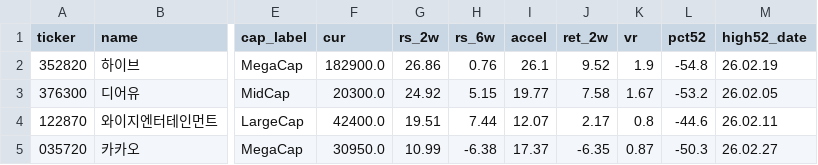
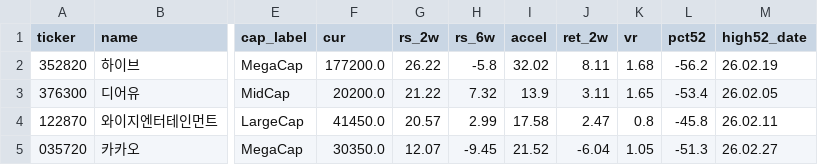
Before and after one commit to sosonamso/engi_stock_ai, a CSV file: theme_rotation_kr.csv, drawn as a sheet; only a part is shown, gaps mark what is left out; the diff names each change by its address in the sheet, - before the commit and + after, or states it on an @@ line.

```diff
--- a/theme_rotation_kr.csv
+++ b/theme_rotation_kr.csv
-F2 (cur): 182900.0
+F2 (cur): 177200.0
-G2 (rs_2w): 26.86
+G2 (rs_2w): 26.22
-H2 (rs_6w): 0.76
+H2 (rs_6w): -5.8
-I2 (accel): 26.1
+I2 (accel): 32.02
-J2 (ret_2w): 9.52
+J2 (ret_2w): 8.11
-K2 (vr): 1.9
+K2 (vr): 1.68
-L2 (pct52): -54.8
+L2 (pct52): -56.2
-F3 (cur): 20300.0
+F3 (cur): 20200.0
-G3 (rs_2w): 24.92
+G3 (rs_2w): 21.22
-H3 (rs_6w): 5.15
+H3 (rs_6w): 7.32
-I3 (accel): 19.77
+I3 (accel): 13.9
-J3 (ret_2w): 7.58
+J3 (ret_2w): 3.11
-K3 (vr): 1.67
+K3 (vr): 1.65
-L3 (pct52): -53.2
+L3 (pct52): -53.4
-F4 (cur): 42400.0
+F4 (cur): 41450.0
-G4 (rs_2w): 19.51
+G4 (rs_2w): 20.57
-H4 (rs_6w): 7.44
+H4 (rs_6w): 2.99
-I4 (accel): 12.07
+I4 (accel): 17.58
-J4 (ret_2w): 2.17
+J4 (ret_2w): 2.47
-L4 (pct52): -44.6
+L4 (pct52): -45.8
-F5 (cur): 30950.0
+F5 (cur): 30350.0
-G5 (rs_2w): 10.99
+G5 (rs_2w): 12.07
-H5 (rs_6w): -6.38
+H5 (rs_6w): -9.45
-I5 (accel): 17.37
+I5 (accel): 21.52
-J5 (ret_2w): -6.35
+J5 (ret_2w): -6.04
-K5 (vr): 0.87
+K5 (vr): 1.05
-L5 (pct52): -50.3
+L5 (pct52): -51.3
```
Also changed, not shown: theme_rank_kr.csv, 1 other file.
